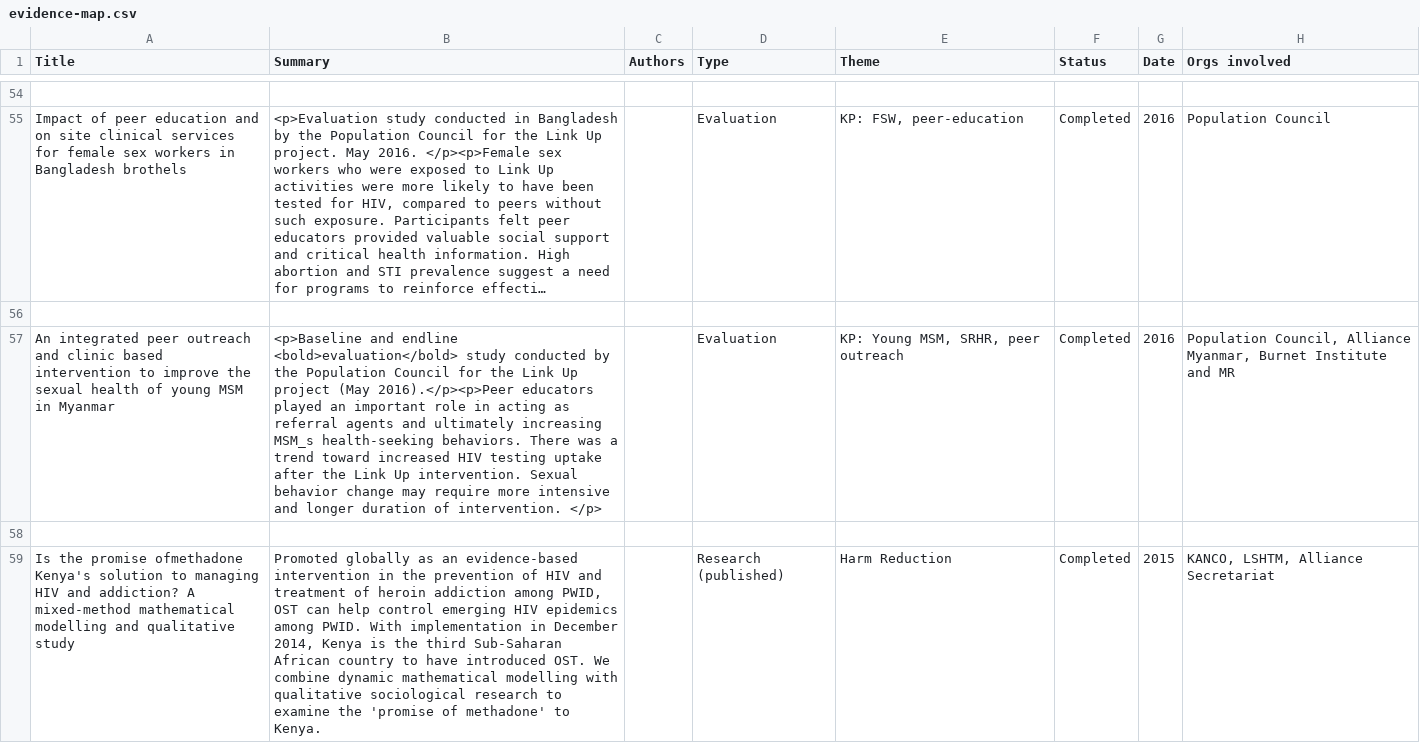
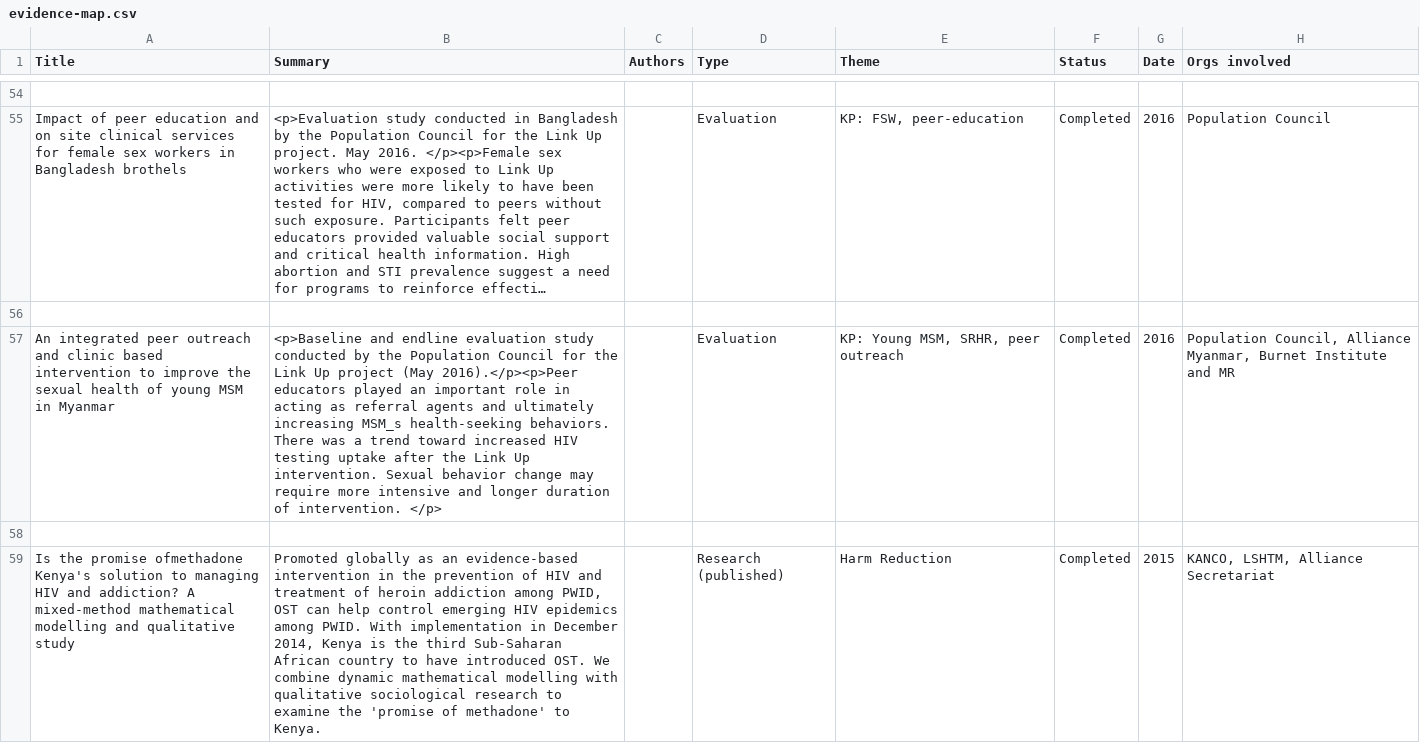
Before and after one commit to WeArePotential/alliance-evidence-map, a CSV file: app/public/data/evidence-map.csv, drawn as a sheet; only a part is shown, gaps mark what is left out; long unchanged cells end in …; the diff names each change by its address in the sheet, - before the commit and + after, or states it on an @@ line.

Commit message:
Remove test markup from data

```diff
--- a/app/public/data/evidence-map.csv
+++ b/app/public/data/evidence-map.csv
-B57 (Summary): …and endline <bold>evaluation</bold> study conducted…
+B57 (Summary): …and endline evaluation study conducted…
```
